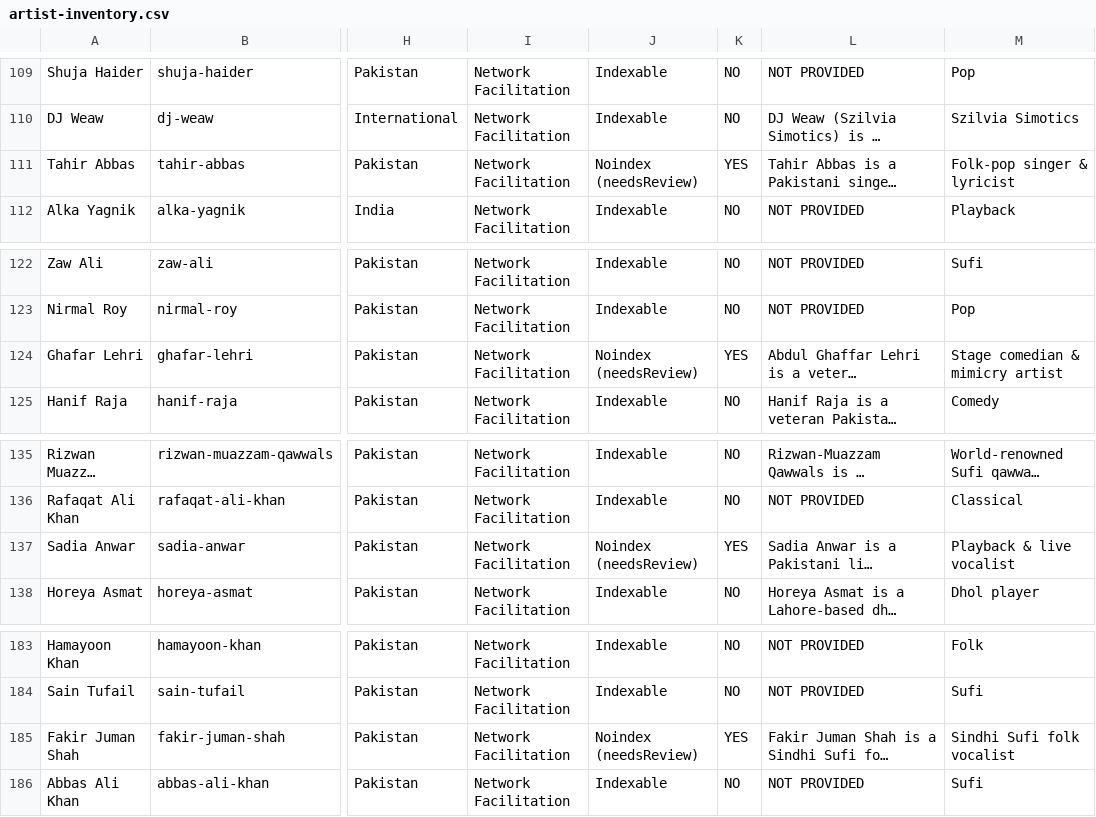
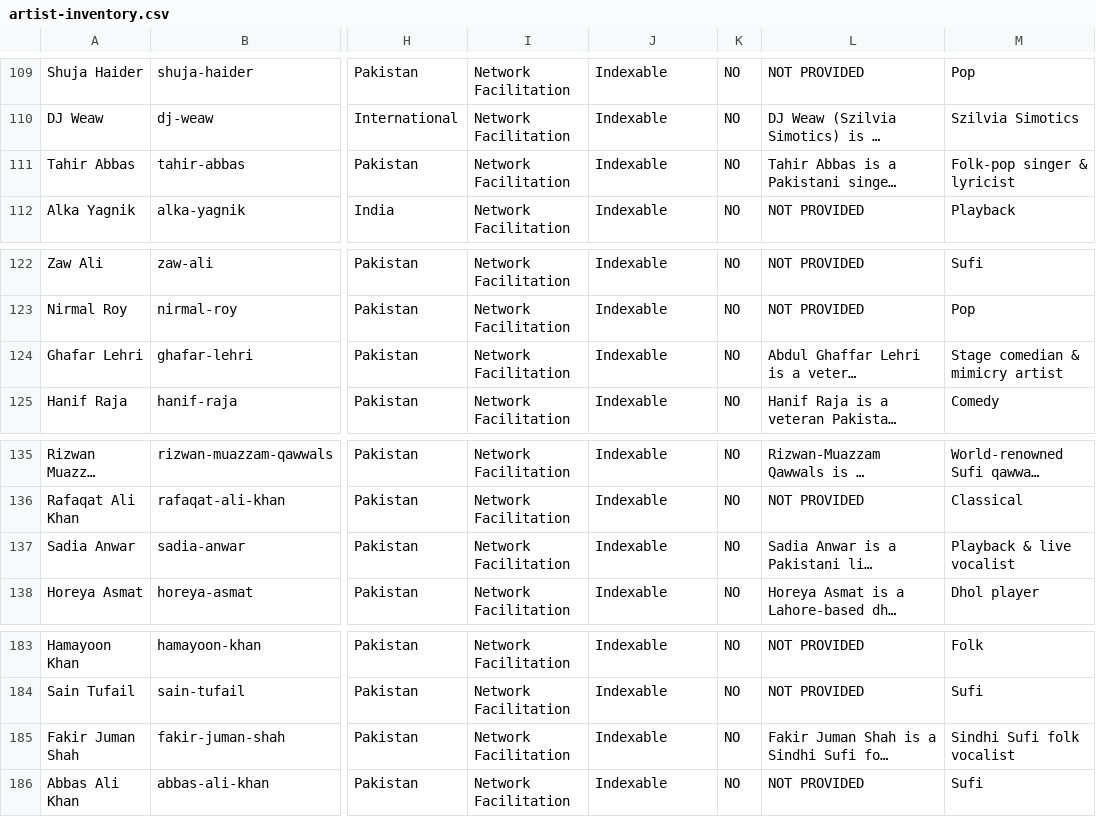
Before and after one commit to Hudakhan23/GnF, a CSV file: docs/artist-inventory.csv, drawn as a sheet; only a part is shown, gaps mark what is left out; long unchanged cells end in …; the diff covers the shown part only; the diff names each change by its address in the sheet, - before the commit and + after, or states it on an @@ line.

```diff
--- a/docs/artist-inventory.csv
+++ b/docs/artist-inventory.csv
-J111: Noindex (needsReview)
+J111: Indexable
-K111: YES
+K111: NO
-J124: Noindex (needsReview)
+J124: Indexable
-K124: YES
+K124: NO
-J137: Noindex (needsReview)
+J137: Indexable
-K137: YES
+K137: NO
-J185: Noindex (needsReview)
+J185: Indexable
-K185: YES
+K185: NO
```
Also changed, not shown: 26 edited cells elsewhere in this file, 1 other file.
